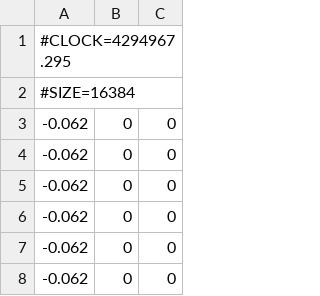
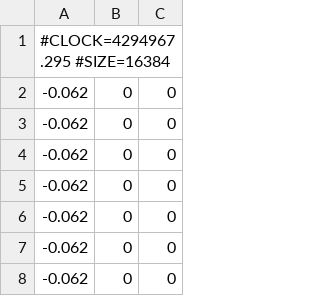
Before and after one commit to schmutzr/NDK, a CSV file: data/manchester.csv, drawn as a sheet; only a part is shown; the shorter side is filled out with more unchanged rows.

Commit message:
Update manchester.csv

```diff
--- a/data/manchester.csv
+++ b/data/manchester.csv
@@ -1,3 +1,2 @@
-#CLOCK=4294967.295
-#SIZE=16384
+#CLOCK=4294967.295 #SIZE=16384
 -0.062,0,0
```
